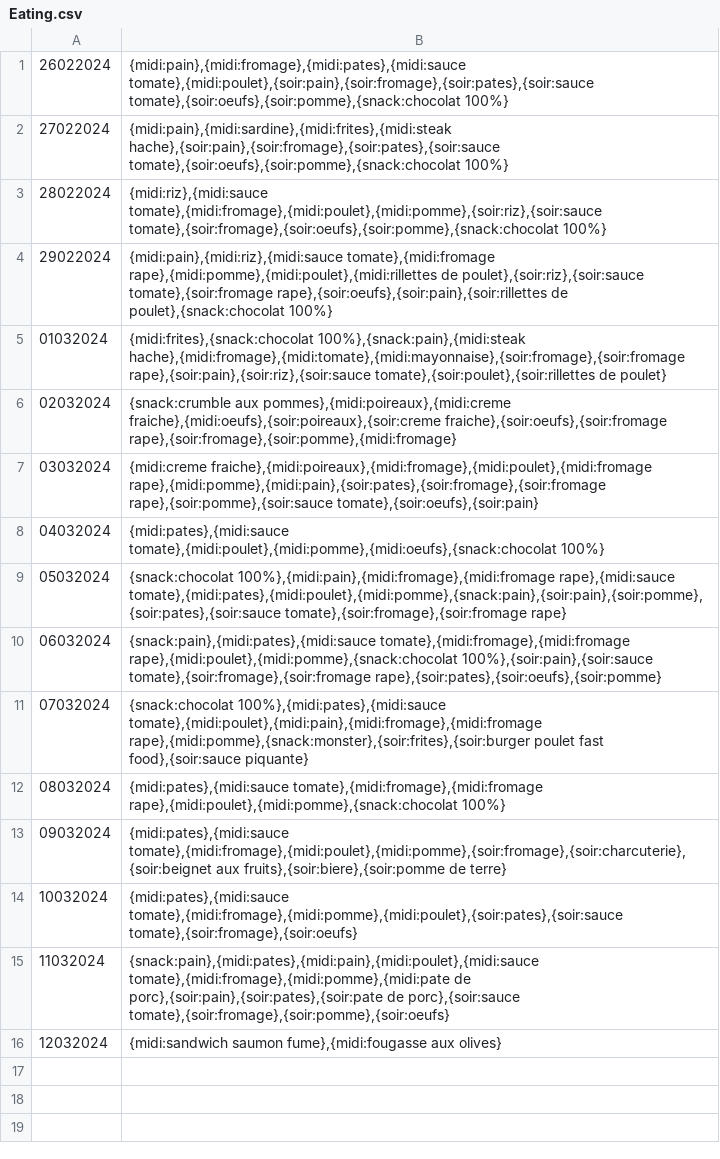
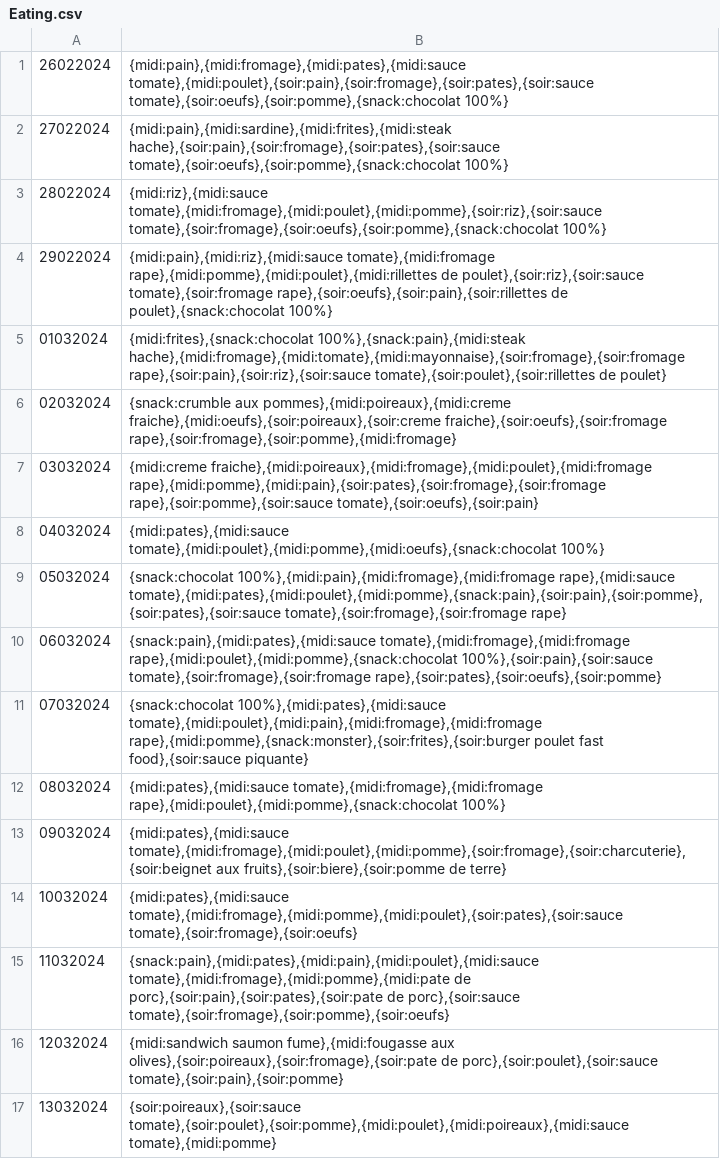
Before and after one commit to Yanisaec/DataMyLife, a CSV file: Indexes/Eating.csv, drawn as a sheet.

Commit message:
Meal Update

```diff
--- a/Indexes/Eating.csv
+++ b/Indexes/Eating.csv
@@ -15,2 +15,3 @@
 11032024;{snack:pain},{midi:pates},{midi:pain},{midi:poulet},{midi:sauce tomate},{midi:fromage},{midi:pomme},{midi:pate de porc},{soir:pain},{soir:pates},{soir:pate de porc},{soir:sauce tomate},{soir:fromage},{soir:pomme},{soir:oeufs}
-12032024;{midi:sandwich saumon fume},{midi:fougasse aux olives}
+12032024;{midi:sandwich saumon fume},{midi:fougasse aux olives},{soir:poireaux},{soir:fromage},{soir:pate de porc},{soir:poulet},{soir:sauce tomate},{soir:pain},{soir:pomme}
+13032024;{soir:poireaux},{soir:sauce tomate},{soir:poulet},{soir:pomme},{midi:poulet},{midi:poireaux},{midi:sauce tomate},{midi:pomme}
```
